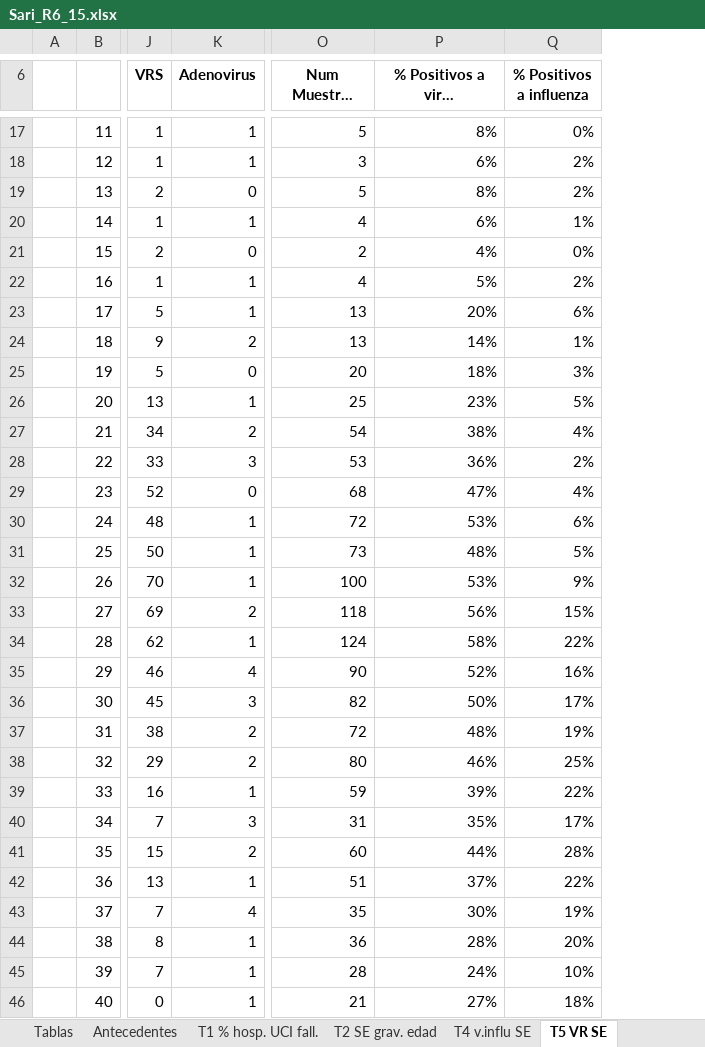
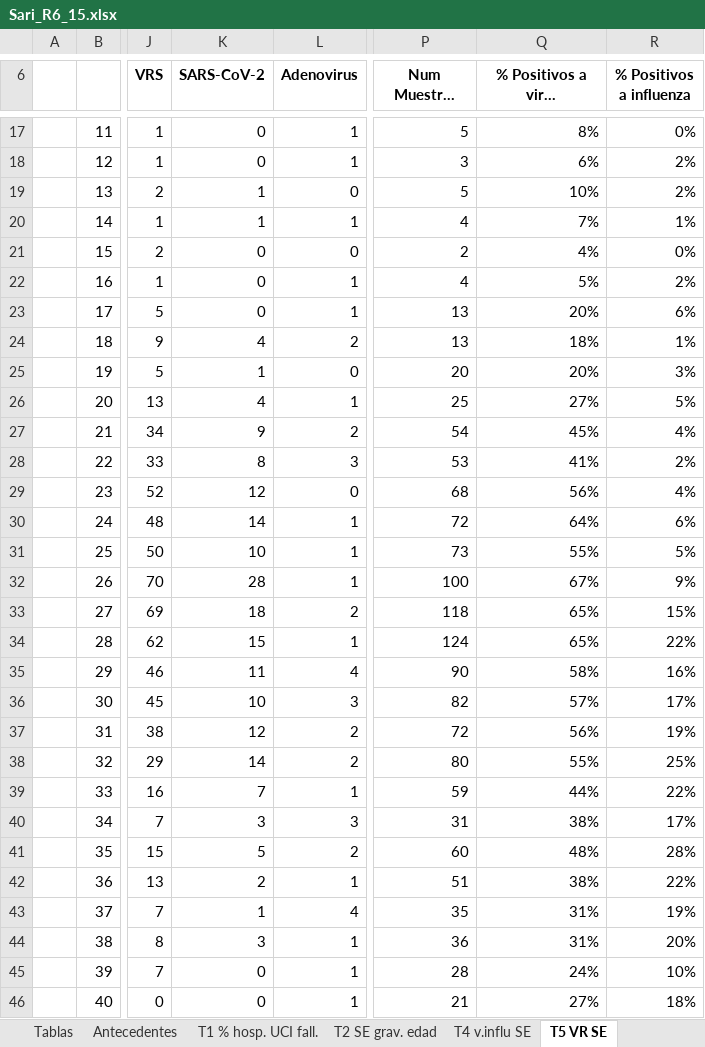
Before and after one commit to aguilarcar2/PAHOFLU_INT, an Excel workbook: Template/Export/Sari_R6_15.xlsx, sheet T5 VR SE, drawn as a sheet; only a part is shown, gaps mark what is left out; long unchanged cells end in …; values as stored, in another font and other column widths than the file's, no borders; addresses are those after the commit; the diff covers the shown part only; the diff names each change by its address in the sheet, - before the commit and + after, or states it on an @@ line.

```diff
--- a/Template/Export/Sari_R6_15.xlsx (sheet T5 VR SE)
+++ b/Template/Export/Sari_R6_15.xlsx (sheet T5 VR SE)
+column K (SARS-CoV-2), rows 17-46: 0 | 0 | 1 | 1 | 0 | 0 | 0 | 4 | 1 | 4 | 9 | 8 | 12 | 14 | 10 | 28 | 18 | 15 | 11 | 10 | 12 | 14 | 7 | 3 | 5 | 2 | 1 | 3 | 0 | 0
-Q19: 8%
+Q19: 10%
-Q20: 6%
+Q20: 7%
-Q24: 14%
+Q24: 18%
-Q25: 18%
+Q25: 20%
-Q26: 23%
+Q26: 27%
-Q27: 38%
+Q27: 45%
-Q28: 36%
+Q28: 41%
-Q29: 47%
+Q29: 56%
-Q30: 53%
+Q30: 64%
-Q31: 48%
+Q31: 55%
-Q32: 53%
+Q32: 67%
-Q33: 56%
+Q33: 65%
-Q34: 58%
+Q34: 65%
-Q35: 52%
+Q35: 58%
-Q36: 50%
+Q36: 57%
-Q37: 48%
+Q37: 56%
-Q38: 46%
+Q38: 55%
-Q39: 39%
+Q39: 44%
-Q40: 35%
+Q40: 38%
-Q41: 44%
+Q41: 48%
-Q42: 37%
+Q42: 38%
-Q43: 30%
+Q43: 31%
-Q44: 28%
+Q44: 31%
```
Also changed, not shown: 2 edited cells elsewhere in this sheet, sheet Tablas, sheet T2 SE grav. edad, sheet Antecedentes, sheet T1 % hosp. UCI fall., sheet T6 Tipo virus edad grav., sheet G4 Grupos Edad, 5 more sheets, formulas that keep their value, charts or pictures, Template/Export/Sari_R4_11.xlsx, Template/Export/Sari_R4_119.xlsx, 44 other files.
